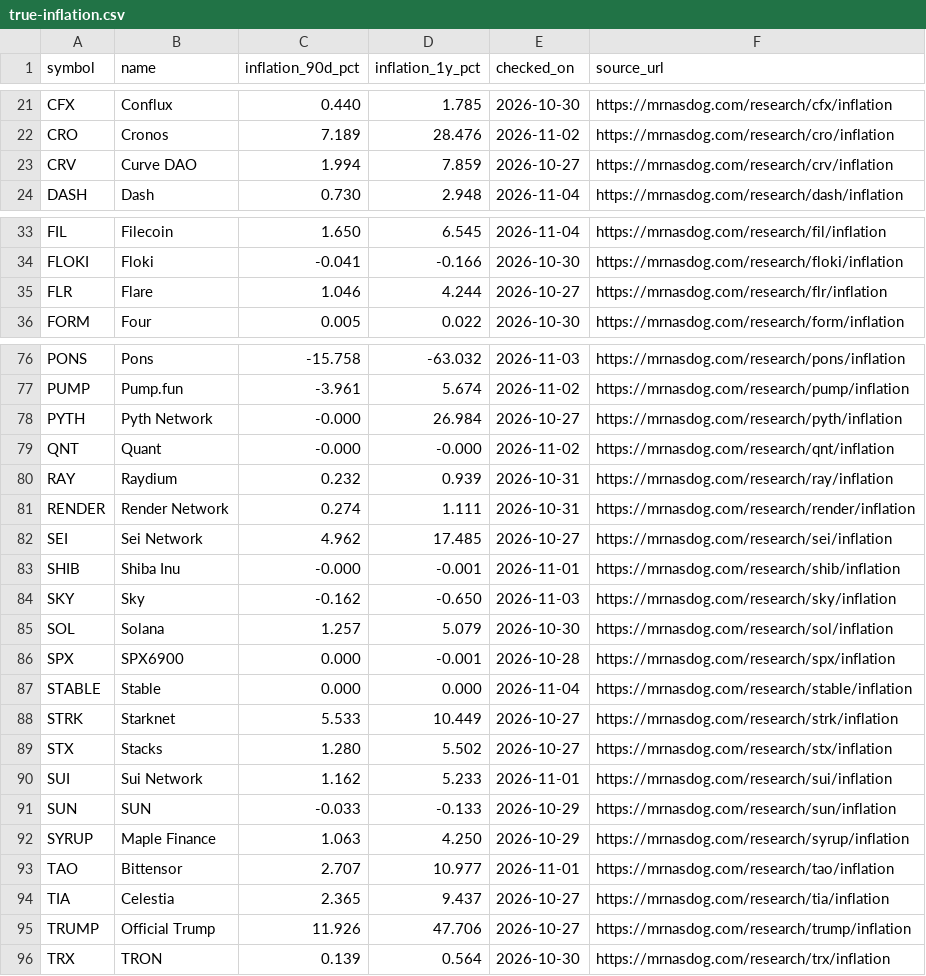
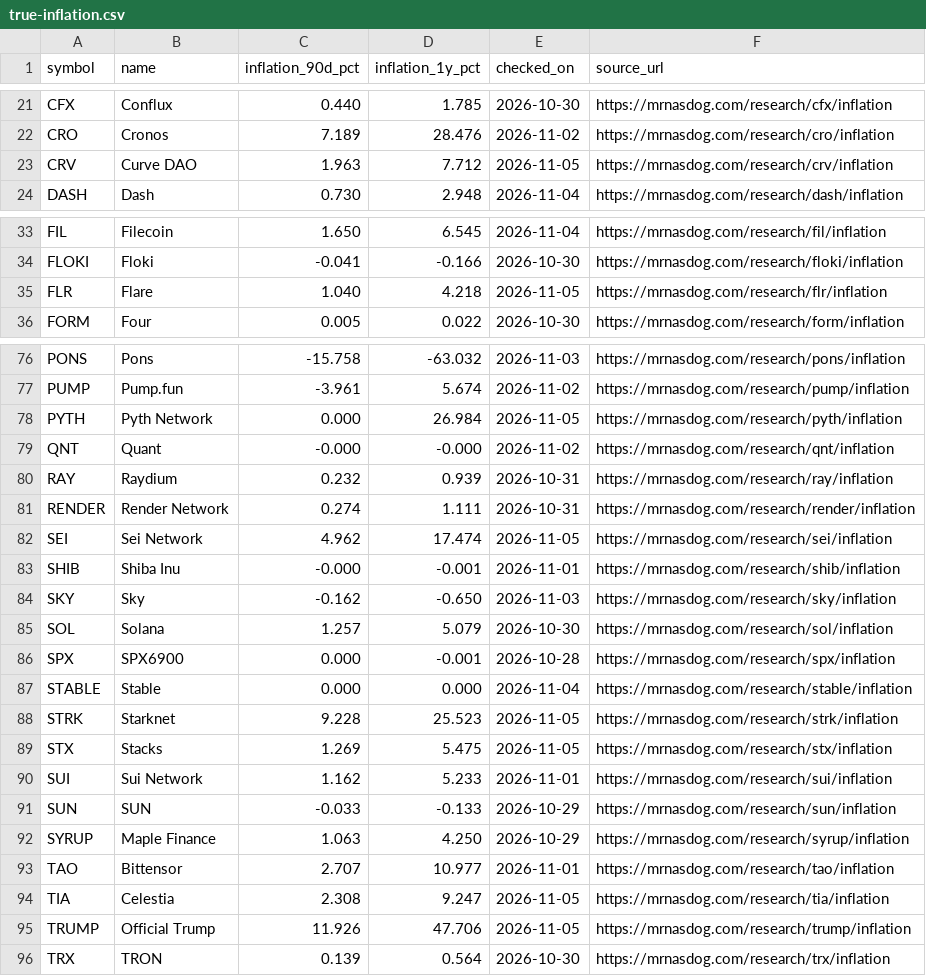
Before and after one commit to jeevansongmy-spec/mrnasdog-articles, a CSV file: data/true-inflation.csv, drawn as a sheet; only a part is shown, gaps mark what is left out; the diff covers the shown part only.

```diff
--- a/data/true-inflation.csv
+++ b/data/true-inflation.csv
@@ -22,3 +22,3 @@ CFX,Conflux,0.440,1.785,2026-10-30,https://mrnasdog.com/research/cfx/inflation
 CRO,Cronos,7.189,28.476,2026-11-02,https://mrnasdog.com/research/cro/inflation
-CRV,Curve DAO,1.994,7.859,2026-10-27,https://mrnasdog.com/research/crv/inflation
+CRV,Curve DAO,1.963,7.712,2026-11-05,https://mrnasdog.com/research/crv/inflation
 DASH,Dash,0.730,2.948,2026-11-04,https://mrnasdog.com/research/dash/inflation
@@ -34,3 +34,3 @@ FIL,Filecoin,1.650,6.545,2026-11-04,https://mrnasdog.com/research/fil/inflation
 FLOKI,Floki,-0.041,-0.166,2026-10-30,https://mrnasdog.com/research/floki/inflation
-FLR,Flare,1.046,4.244,2026-10-27,https://mrnasdog.com/research/flr/inflation
+FLR,Flare,1.040,4.218,2026-11-05,https://mrnasdog.com/research/flr/inflation
 FORM,Four,0.005,0.022,2026-10-30,https://mrnasdog.com/research/form/inflation
@@ -77,3 +77,3 @@ PONS,Pons,-15.758,-63.032,2026-11-03,https://mrnasdog.com/research/pons/inflatio
 PUMP,Pump.fun,-3.961,5.674,2026-11-02,https://mrnasdog.com/research/pump/inflation
-PYTH,Pyth Network,-0.000,26.984,2026-10-27,https://mrnasdog.com/research/pyth/inflation
+PYTH,Pyth Network,0.000,26.984,2026-11-05,https://mrnasdog.com/research/pyth/inflation
 QNT,Quant,-0.000,-0.000,2026-11-02,https://mrnasdog.com/research/qnt/inflation
@@ -81,3 +81,3 @@ RAY,Raydium,0.232,0.939,2026-10-31,https://mrnasdog.com/research/ray/inflation
 RENDER,Render Network,0.274,1.111,2026-10-31,https://mrnasdog.com/research/render/inflation
-SEI,Sei Network,4.962,17.485,2026-10-27,https://mrnasdog.com/research/sei/inflation
+SEI,Sei Network,4.962,17.474,2026-11-05,https://mrnasdog.com/research/sei/inflation
 SHIB,Shiba Inu,-0.000,-0.001,2026-11-01,https://mrnasdog.com/research/shib/inflation
@@ -87,4 +87,4 @@ SPX,SPX6900,0.000,-0.001,2026-10-28,https://mrnasdog.com/research/spx/inflation
 STABLE,Stable,0.000,0.000,2026-11-04,https://mrnasdog.com/research/stable/inflation
-STRK,Starknet,5.533,10.449,2026-10-27,https://mrnasdog.com/research/strk/inflation
-STX,Stacks,1.280,5.502,2026-10-27,https://mrnasdog.com/research/stx/inflation
+STRK,Starknet,9.228,25.523,2026-11-05,https://mrnasdog.com/research/strk/inflation
+STX,Stacks,1.269,5.475,2026-11-05,https://mrnasdog.com/research/stx/inflation
 SUI,Sui Network,1.162,5.233,2026-11-01,https://mrnasdog.com/research/sui/inflation
@@ -93,4 +93,4 @@ SYRUP,Maple Finance,1.063,4.250,2026-10-29,https://mrnasdog.com/research/syrup/i
 TAO,Bittensor,2.707,10.977,2026-11-01,https://mrnasdog.com/research/tao/inflation
-TIA,Celestia,2.365,9.437,2026-10-27,https://mrnasdog.com/research/tia/inflation
-TRUMP,Official Trump,11.926,47.706,2026-10-27,https://mrnasdog.com/research/trump/inflation
+TIA,Celestia,2.308,9.247,2026-11-05,https://mrnasdog.com/research/tia/inflation
+TRUMP,Official Trump,11.926,47.706,2026-11-05,https://mrnasdog.com/research/trump/inflation
 TRX,TRON,0.139,0.564,2026-10-30,https://mrnasdog.com/research/trx/inflation
```
Also changed, not shown: 4 edited cells elsewhere in this file.
